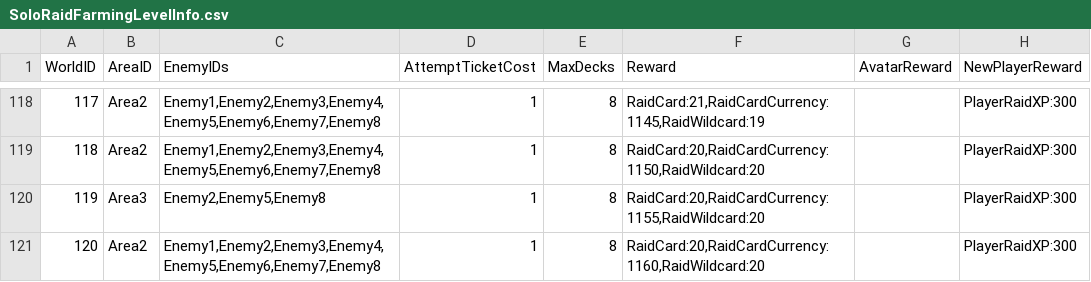
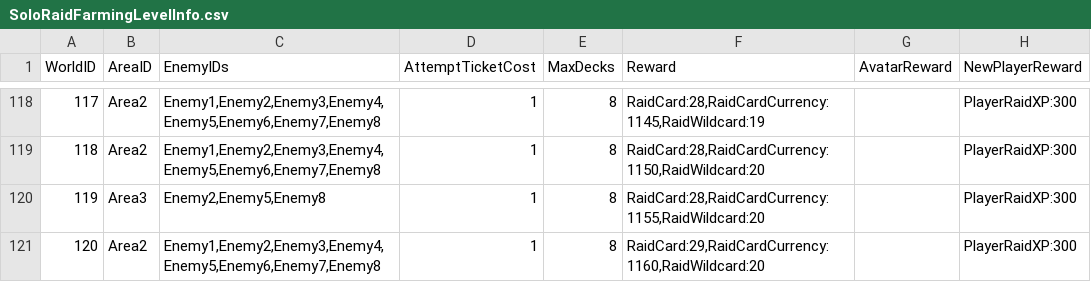
Before and after one commit to rawrzcookie/TT2_CSV, a CSV file: csv/SoloRaidFarmingLevelInfo.csv, drawn as a sheet; only a part is shown, gaps mark what is left out; the diff covers the shown part only; the diff names each change by its address in the sheet, - before the commit and + after, or states it on an @@ line.

```diff
--- a/csv/SoloRaidFarmingLevelInfo.csv
+++ b/csv/SoloRaidFarmingLevelInfo.csv
-F118 (Reward): RaidCard:21,RaidCardCurrency:1145,RaidWildcard:19
+F118 (Reward): RaidCard:28,RaidCardCurrency:1145,RaidWildcard:19
-F119 (Reward): RaidCard:20,RaidCardCurrency:1150,RaidWildcard:20
+F119 (Reward): RaidCard:28,RaidCardCurrency:1150,RaidWildcard:20
-F120 (Reward): RaidCard:20,RaidCardCurrency:1155,RaidWildcard:20
+F120 (Reward): RaidCard:28,RaidCardCurrency:1155,RaidWildcard:20
-F121 (Reward): RaidCard:20,RaidCardCurrency:1160,RaidWildcard:20
+F121 (Reward): RaidCard:29,RaidCardCurrency:1160,RaidWildcard:20
```
Also changed, not shown: 27 edited cells elsewhere in this file.
